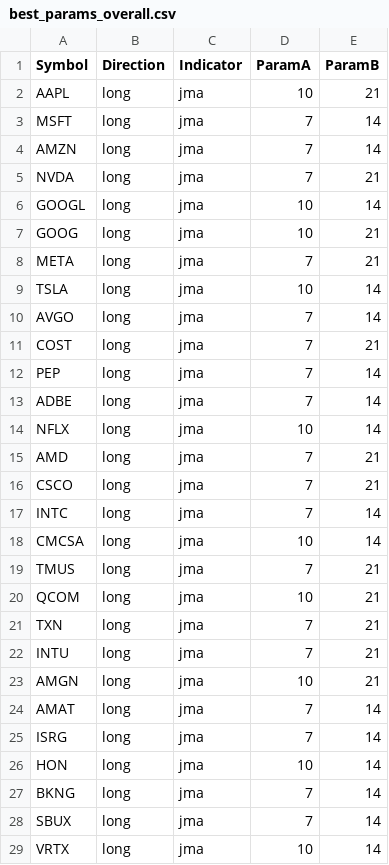
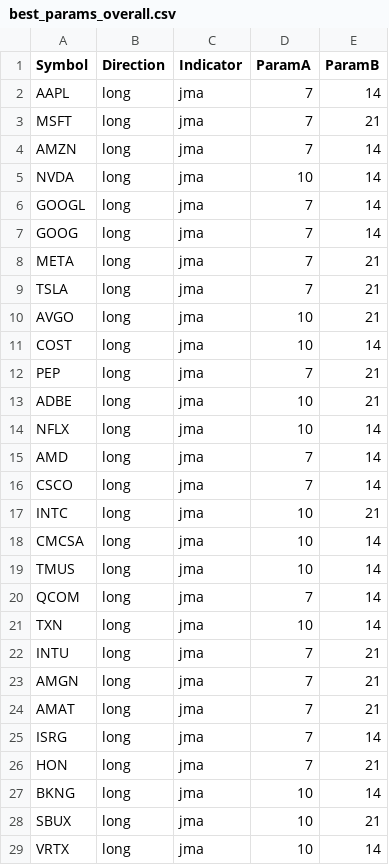
Before and after one commit to EMayer0602/DOW_NASDAQ, a CSV file: report_stocks/best_params_overall.csv, drawn as a sheet; only a part is shown; the diff covers the shown part only.

```diff
--- a/report_stocks/best_params_overall.csv
+++ b/report_stocks/best_params_overall.csv
@@ -1,29 +1,29 @@
 Symbol;Direction;Indicator;ParamA;ParamB
-AAPL;long;jma;10;21
-MSFT;long;jma;7;14
+AAPL;long;jma;7;14
+MSFT;long;jma;7;21
 AMZN;long;jma;7;14
-NVDA;long;jma;7;21
-GOOGL;long;jma;10;14
-GOOG;long;jma;10;21
+NVDA;long;jma;10;14
+GOOGL;long;jma;7;14
+GOOG;long;jma;7;14
 META;long;jma;7;21
-TSLA;long;jma;10;14
-AVGO;long;jma;7;14
-COST;long;jma;7;21
-PEP;long;jma;7;14
-ADBE;long;jma;7;14
+TSLA;long;jma;7;21
+AVGO;long;jma;10;21
+COST;long;jma;10;14
+PEP;long;jma;7;21
+ADBE;long;jma;10;21
 NFLX;long;jma;10;14
-AMD;long;jma;7;21
-CSCO;long;jma;7;21
-INTC;long;jma;7;14
+AMD;long;jma;7;14
+CSCO;long;jma;7;14
+INTC;long;jma;10;21
 CMCSA;long;jma;10;14
-TMUS;long;jma;7;21
-QCOM;long;jma;10;21
-TXN;long;jma;7;21
+TMUS;long;jma;10;14
+QCOM;long;jma;7;14
+TXN;long;jma;10;14
 INTU;long;jma;7;21
-AMGN;long;jma;10;21
-AMAT;long;jma;7;14
+AMGN;long;jma;7;21
+AMAT;long;jma;7;21
 ISRG;long;jma;7;14
-HON;long;jma;10;14
-BKNG;long;jma;7;14
-SBUX;long;jma;7;14
+HON;long;jma;7;21
+BKNG;long;jma;10;14
+SBUX;long;jma;10;21
 VRTX;long;jma;10;14
```
Also changed, not shown: 22 edited cells elsewhere in this file, report_stocks/best_params_overall_full.csv.
